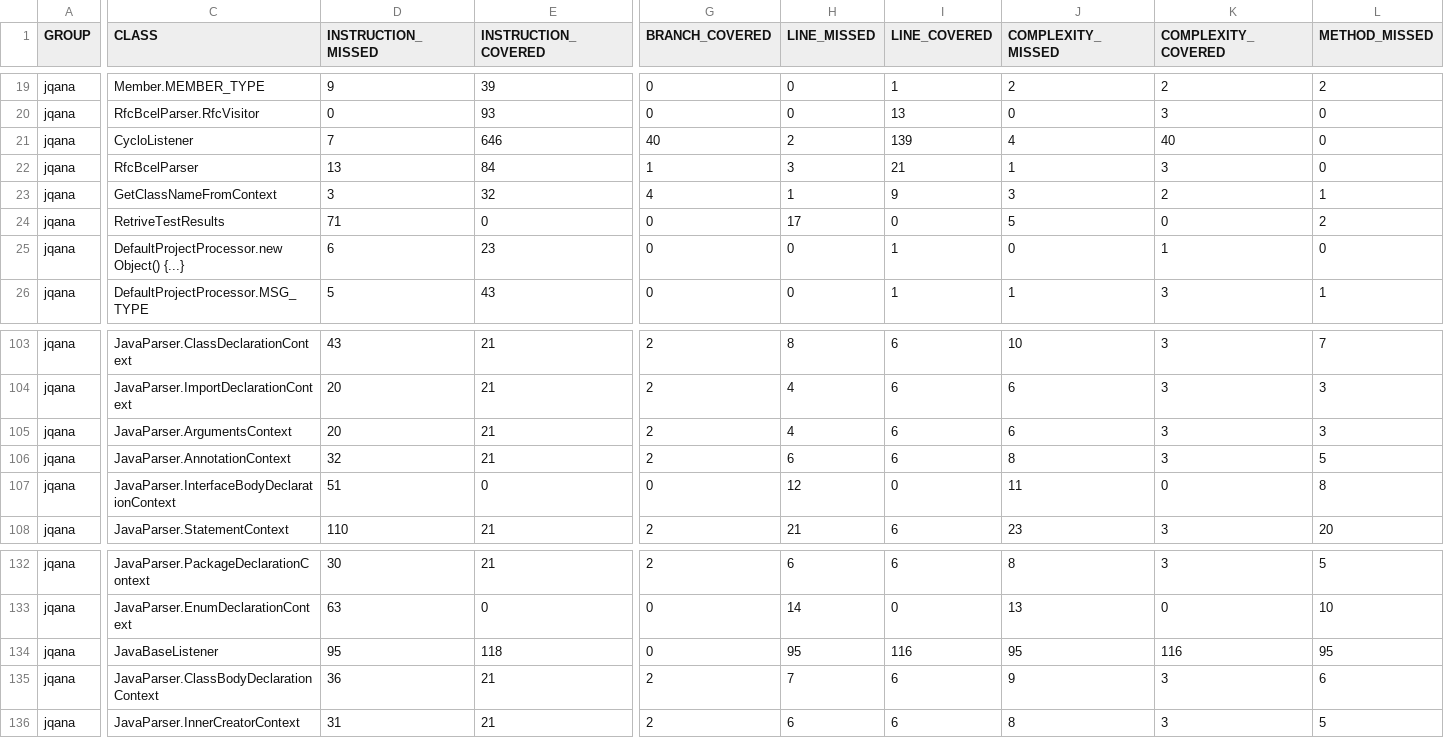
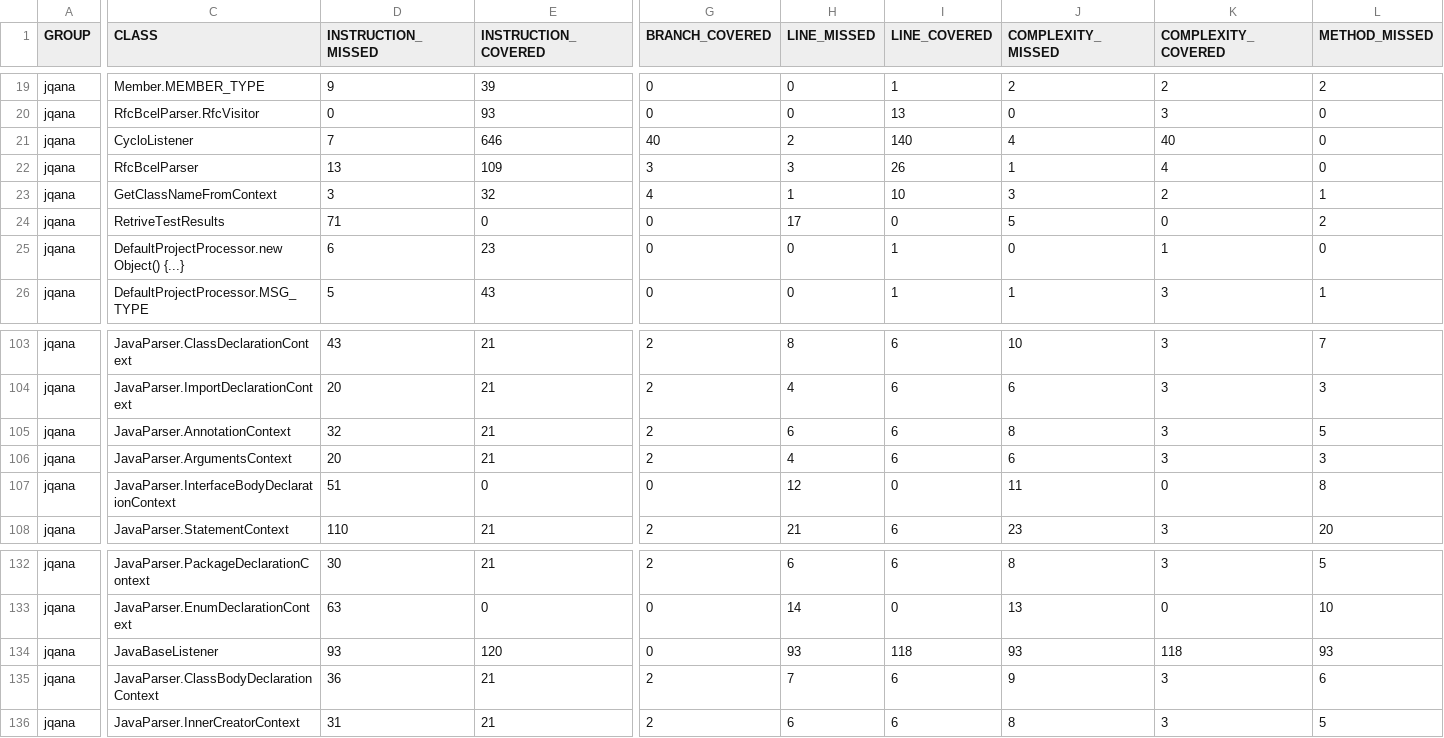
Before and after one commit to daw5423/jqana, a CSV file: jacoco/jacoco.csv, drawn as a sheet; only a part is shown, gaps mark what is left out; the diff covers the shown part only; the diff names each change by its address in the sheet, - before the commit and + after, or states it on an @@ line.

```diff
--- a/jacoco/jacoco.csv
+++ b/jacoco/jacoco.csv
-I21 (LINE_COVERED): 139
+I21 (LINE_COVERED): 140
-E22 (INSTRUCTION_COVERED): 84
+E22 (INSTRUCTION_COVERED): 109
-G22 (BRANCH_COVERED): 1
+G22 (BRANCH_COVERED): 3
-I22 (LINE_COVERED): 21
+I22 (LINE_COVERED): 26
-K22 (COMPLEXITY_COVERED): 3
+K22 (COMPLEXITY_COVERED): 4
-I23 (LINE_COVERED): 9
+I23 (LINE_COVERED): 10
@@ row 106 moved to row 105: jqana @@
-D134 (INSTRUCTION_MISSED): 95
+D134 (INSTRUCTION_MISSED): 93
-E134 (INSTRUCTION_COVERED): 118
+E134 (INSTRUCTION_COVERED): 120
-H134 (LINE_MISSED): 95
+H134 (LINE_MISSED): 93
-I134 (LINE_COVERED): 116
+I134 (LINE_COVERED): 118
-J134 (COMPLEXITY_MISSED): 95
+J134 (COMPLEXITY_MISSED): 93
-K134 (COMPLEXITY_COVERED): 116
+K134 (COMPLEXITY_COVERED): 118
-L134 (METHOD_MISSED): 95
+L134 (METHOD_MISSED): 93
```
Also changed, not shown: 39 edited cells elsewhere in this file, 49 other files.
